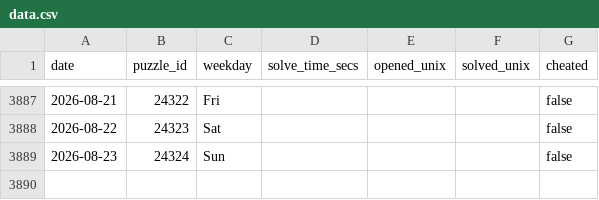
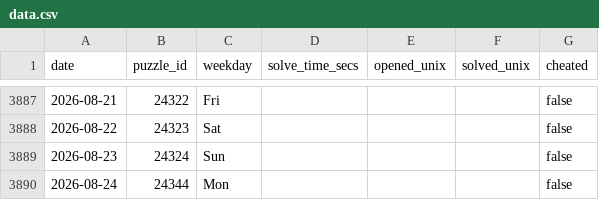
Before and after one commit to samleitermann/NYTCrosswordScraper, a CSV file: data.csv, drawn as a sheet; only a part is shown, gaps mark what is left out.

```diff
--- a/data.csv
+++ b/data.csv
@@ -3889 +3889,2 @@ date,puzzle_id,weekday,solve_time_secs,opened_unix,solved_unix,cheated
 2026-08-23,24324,Sun,,,,false
+2026-08-24,24344,Mon,,,,false
```
Also changed, not shown: 2 other files.
